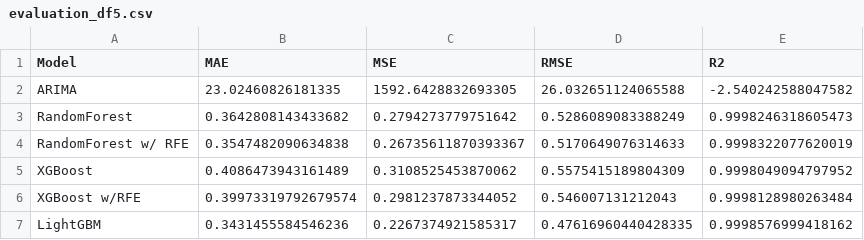
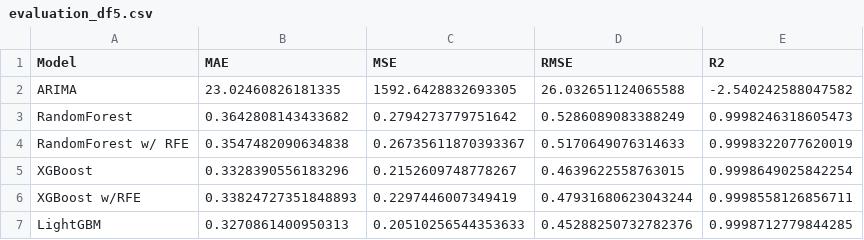
Before and after one commit to Sami-Alyasin/fortune-telling-for-investors, a CSV file: data/evaluation_df5.csv, drawn as a sheet.

Commit message:
updating XGB and LGBM model parameters and associated data

```diff
--- a/data/evaluation_df5.csv
+++ b/data/evaluation_df5.csv
@@ -4,4 +4,4 @@ RandomForest,0.3642808143433682,0.2794273779751642,0.5286089083388249,0.99982463
 RandomForest w/ RFE,0.3547482090634838,0.26735611870393367,0.5170649076314633,0.9998322077620019
-XGBoost,0.4086473943161489,0.3108525453870062,0.5575415189804309,0.9998049094797952
-XGBoost w/RFE,0.39973319792679574,0.2981237873344052,0.546007131212043,0.9998128980263484
-LightGBM,0.3431455584546236,0.2267374921585317,0.47616960440428335,0.9998576999418162
+XGBoost,0.3328390556183296,0.2152609748778267,0.4639622558763015,0.9998649025842254
+XGBoost w/RFE,0.33824727351848893,0.2297446007349419,0.47931680623043244,0.9998558126856711
+LightGBM,0.3270861400950313,0.20510256544353633,0.45288250732782376,0.9998712779844285
```
Also changed, not shown: data/evaluation_df4.csv, data/evaluation_df4b.csv, 4 other files.
